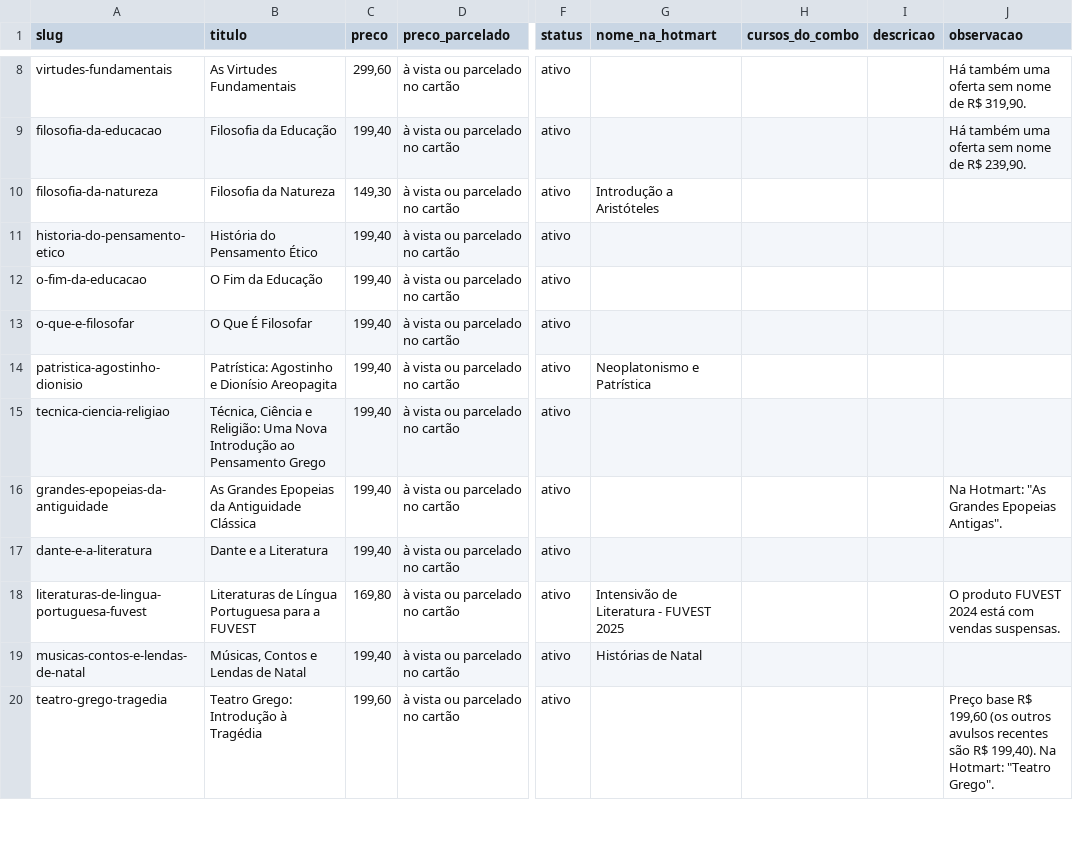
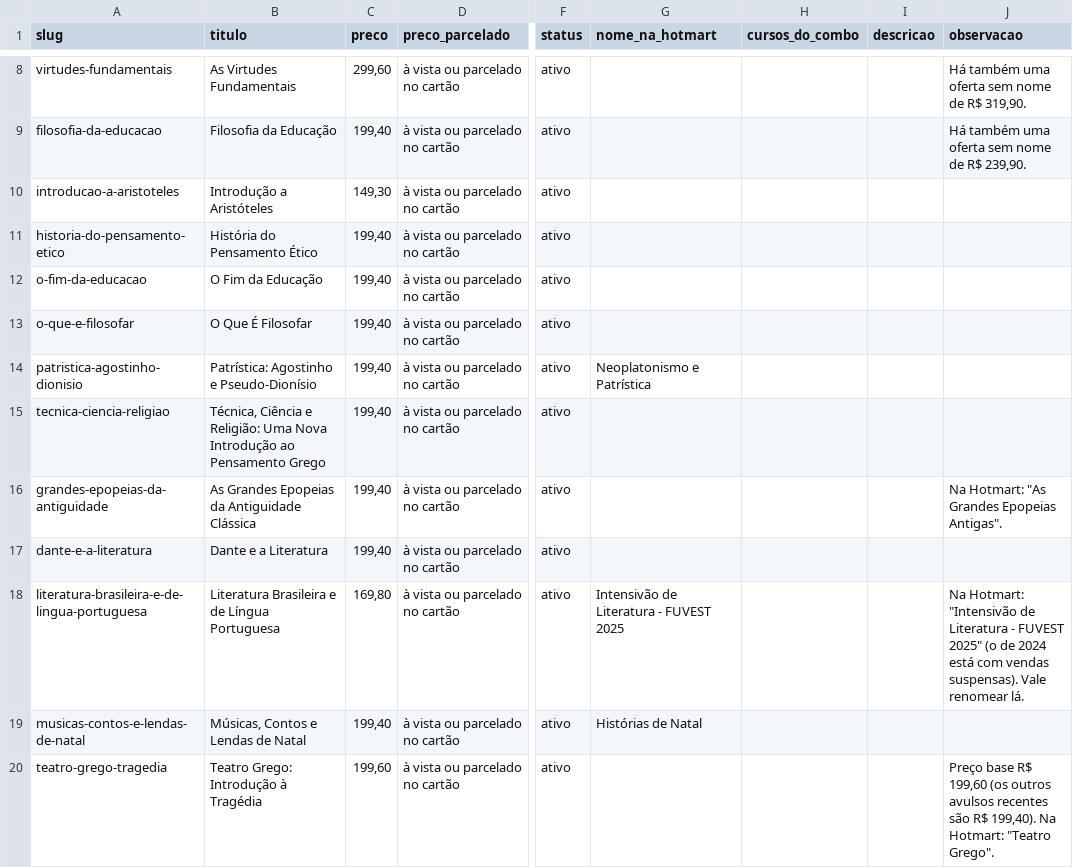
Before and after one commit to mcasalaspro/tutora-site, a CSV file: conteudo/precos.csv, drawn as a sheet; only a part is shown, gaps mark what is left out; the diff names each change by its address in the sheet, - before the commit and + after, or states it on an @@ line.

```diff
--- a/conteudo/precos.csv
+++ b/conteudo/precos.csv
-A10 (slug): filosofia-da-natureza
+A10 (slug): introducao-a-aristoteles
-B10 (titulo): Filosofia da Natureza
+B10 (titulo): Introdução a Aristóteles
-G10 (nome_na_hotmart): Introdução a Aristóteles
+G10 (nome_na_hotmart): (empty)
-B14 (titulo): Patrística: Agostinho e Dionísio Areopagita
+B14 (titulo): Patrística: Agostinho e Pseudo-Dionísio
-A18 (slug): literaturas-de-lingua-portuguesa-fuvest
+A18 (slug): literatura-brasileira-e-de-lingua-portuguesa
-B18 (titulo): Literaturas de Língua Portuguesa para a FUVEST
+B18 (titulo): Literatura Brasileira e de Língua Portuguesa
-J18 (observacao): O produto FUVEST 2024 está com vendas suspensas.
+J18 (observacao): Na Hotmart: "Intensivão de Literatura - FUVEST 2025" (o de 2024 está com vendas suspensas). Vale renomear lá.
```
Also changed, not shown: conteudo/videos.csv, 21 other files.
